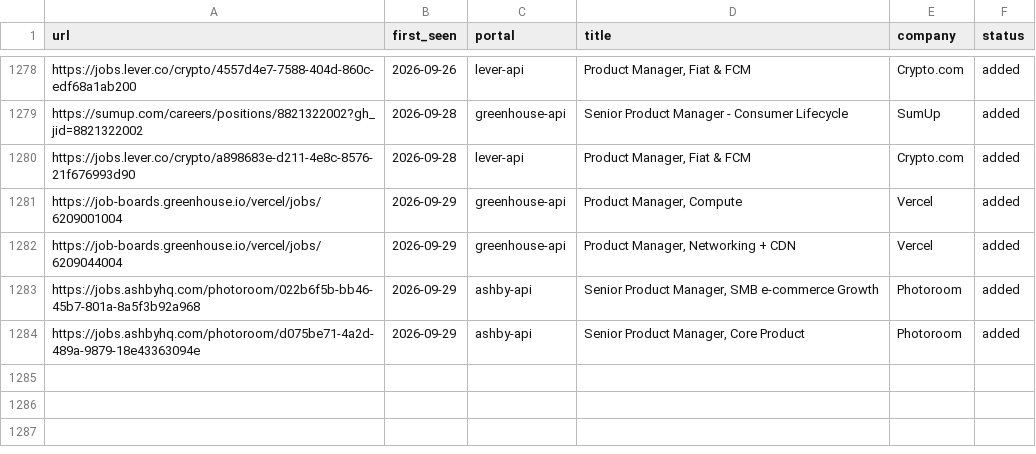
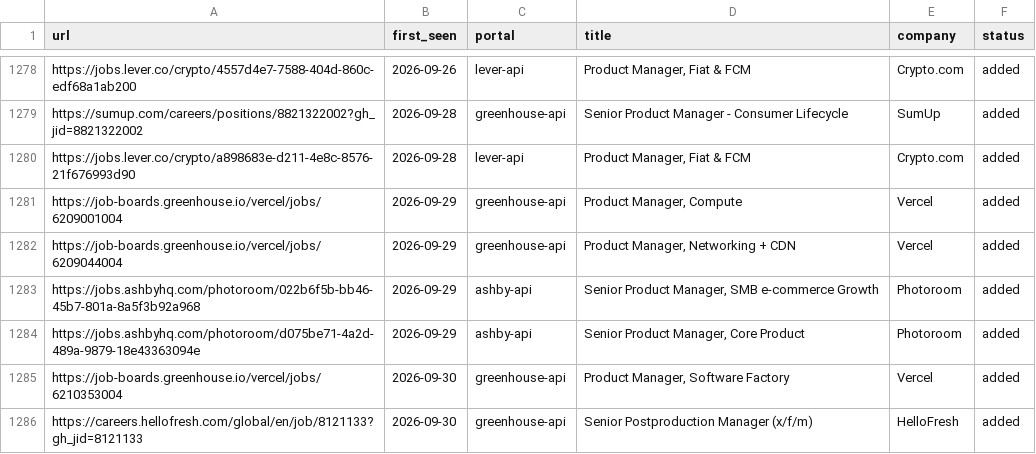
Before and after one commit to prernaaagarwal/jobs-ops, a TSV file: data/scan-history.tsv, drawn as a sheet; only a part is shown, gaps mark what is left out; the diff names each change by its address in the sheet, - before the commit and + after, or states it on an @@ line.

Commit message:
daily scan 2026-09-30

```diff
--- a/data/scan-history.tsv
+++ b/data/scan-history.tsv
+row 1285: https://job-boards.greenhouse.io/vercel/jobs/6210353004 | 2026-09-30 | greenhouse-api | Product Manager, Software Factory | Vercel | added
+row 1286: https://careers.hellofresh.com/global/en/job/8121133?gh_jid=8121133 | 2026-09-30 | greenhouse-api | Senior Postproduction Manager (x/f/m) | HelloFresh | added
```
Also changed, not shown: 1 other file.
